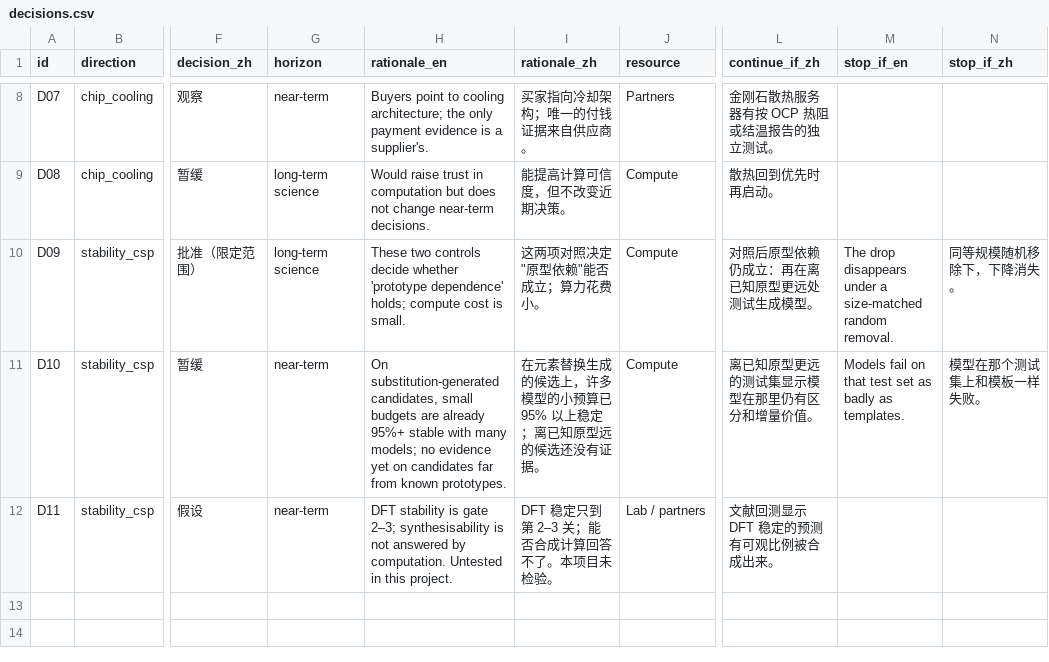
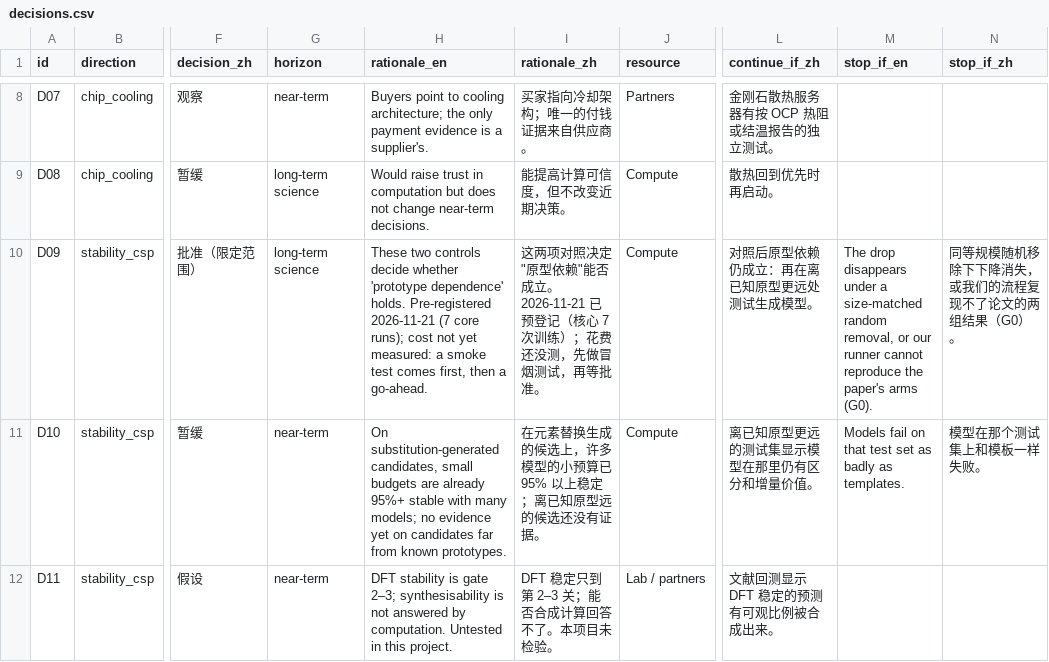
Before and after one commit to dekunsun/materials-intelligence, a CSV file: data/board/decisions.csv, drawn as a sheet; only a part is shown, gaps mark what is left out; the diff names each change by its address in the sheet, - before the commit and + after, or states it on an @@ line.

```diff
--- a/data/board/decisions.csv
+++ b/data/board/decisions.csv
-H10 (rationale_en): …'prototype dependence' holds; compute cost is small.
+H10 (rationale_en): …'prototype dependence' holds. Pre-registered 2026-11-21 (7 core runs); cost not yet measured: a smoke test comes first, then a go-ahead.
-I10 (rationale_zh): 这两项对照决定"原型依赖"能否成立；算力花费小。
+I10 (rationale_zh): 这两项对照决定"原型依赖"能否成立。2026-11-21 已预登记（核心 7 次训练）；花费还没测，先做冒烟测试，再等批准。
-M10 (stop_if_en): …size-matched random removal.
+M10 (stop_if_en): …size-matched random removal, or our runner cannot reproduce the paper's arms (G0).
-N10 (stop_if_zh): 同等规模随机移除下，下降消失。
+N10 (stop_if_zh): 同等规模随机移除下下降消失，或我们的流程复现不了论文的两组结果（G0）。
```
Also changed, not shown: data/board/evidence.csv, 16 other files.
